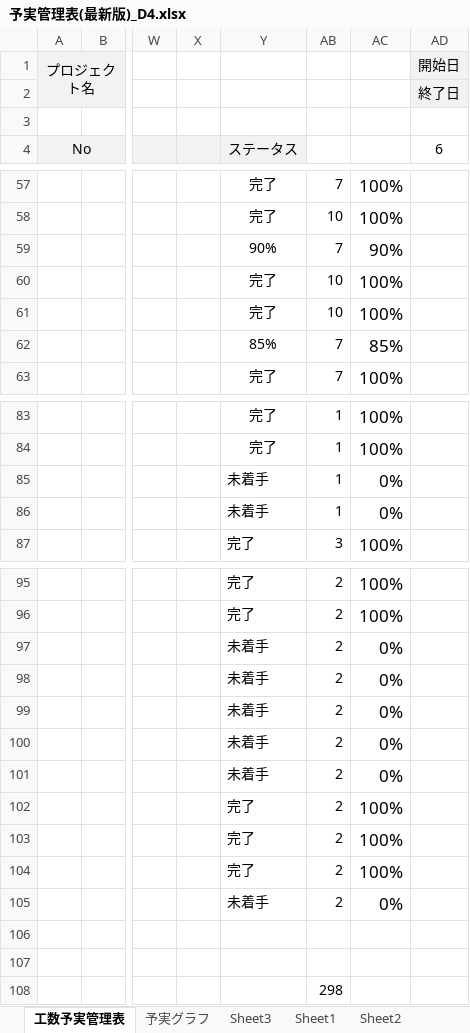
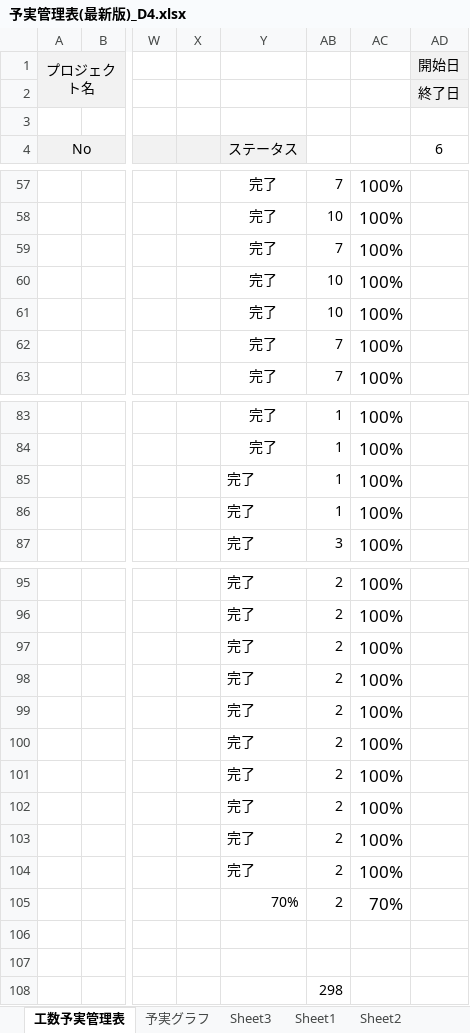
Before and after one commit to dojo2023/D-4, an Excel workbook: doc/D4_ドキュメント/予実管理表(最新版)_D4.xlsx, sheet 工数予実管理表, drawn as a sheet; only a part is shown, gaps mark what is left out; values as stored, in another font and other column widths than the file's, no borders; conditional formats not drawn; the diff covers the shown part only; the diff names each change by its address in the sheet, - before the commit and + after, or states it on an @@ line.

```diff
--- a/doc/D4_ドキュメント/予実管理表(最新版)_D4.xlsx (sheet 工数予実管理表)
+++ b/doc/D4_ドキュメント/予実管理表(最新版)_D4.xlsx (sheet 工数予実管理表)
-Y59 (ステータス): 90%
+Y59 (ステータス): 完了
-AC59: 90%
+AC59: 100%
-Y62 (ステータス): 85%
+Y62 (ステータス): 完了
-AC62: 85%
+AC62: 100%
-Y85:Y86 (ステータス): 未着手
+Y85:Y86 (ステータス): 完了
-AC85:AC86: 0%
+AC85:AC86: 100%
-Y97:Y101 (ステータス): 未着手
+Y97:Y101 (ステータス): 完了
-AC97:AC101: 0%
+AC97:AC101: 100%
-Y105 (ステータス): 未着手
+Y105 (ステータス): 70%
-AC105: 0%
+AC105: 70%
```
Also changed, not shown: 2 edited cells elsewhere in this sheet, sheet 予実グラフ, sheet Sheet3, sheet Sheet1, hidden cells, 6 other files.
